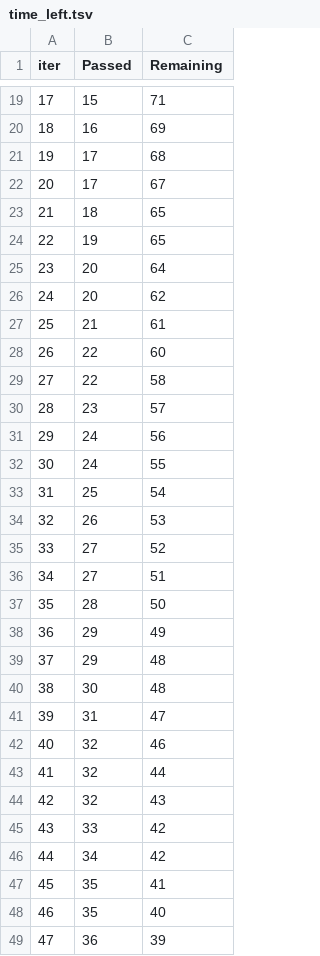
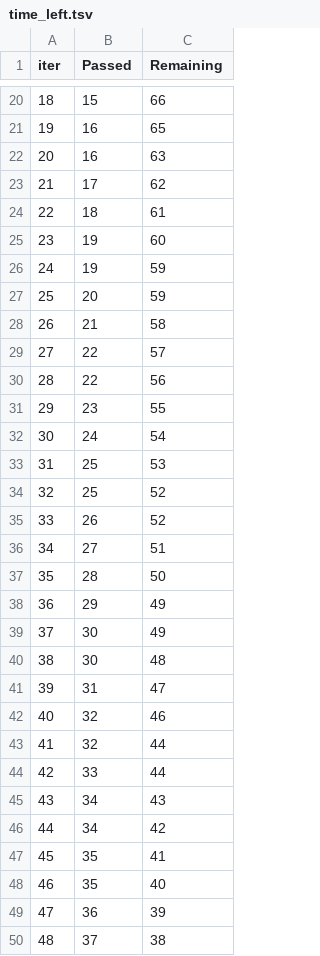
Before and after one commit to mayank-1584/first-end-to-end-ml-project, a TSV file: catboost_info/time_left.tsv, drawn as a sheet; only a part is shown, gaps mark what is left out; the shorter side is filled out with more unchanged rows; removed rows and columns are numbered as before the commit, all else as after; the diff covers the shown part only; the diff names each change by its address in the sheet, - before the commit and + after, or states it on an @@ line.

```diff
--- a/catboost_info/time_left.tsv
+++ b/catboost_info/time_left.tsv
@@ column A (iter) renumbered between rows 4 and 100 @@
-C20 (Remaining): 71
+C20 (Remaining): 66
-C21 (Remaining): 69
+C21 (Remaining): 65
-row 21: 19 | 17 | 68
+row 22: 20 | 16 | 63
-C23 (Remaining): 67
+C23 (Remaining): 62
-C24 (Remaining): 65
+C24 (Remaining): 61
-C25 (Remaining): 65
+C25 (Remaining): 60
-row 25: 23 | 20 | 64
+row 26: 24 | 19 | 59
-C27 (Remaining): 62
+C27 (Remaining): 59
-C28 (Remaining): 61
+C28 (Remaining): 58
-C29 (Remaining): 60
+C29 (Remaining): 57
-C30 (Remaining): 58
+C30 (Remaining): 56
-C31 (Remaining): 57
+C31 (Remaining): 55
-C32 (Remaining): 56
+C32 (Remaining): 54
-row 32: 30 | 24 | 55
-C33 (Remaining): 54
+C33 (Remaining): 53
+row 34: 32 | 25 | 52
-C35 (Remaining): 53
+C35 (Remaining): 52
-row 35: 33 | 27 | 52
-row 39: 37 | 29 | 48
+row 39: 37 | 30 | 49
-row 44: 42 | 32 | 43
-C44 (Remaining): 42
+C44 (Remaining): 44
+row 45: 43 | 34 | 43
```
Also changed, not shown: 11 added rows, 10 removed rows and 25 edited cells elsewhere in this file, 9 other files.
